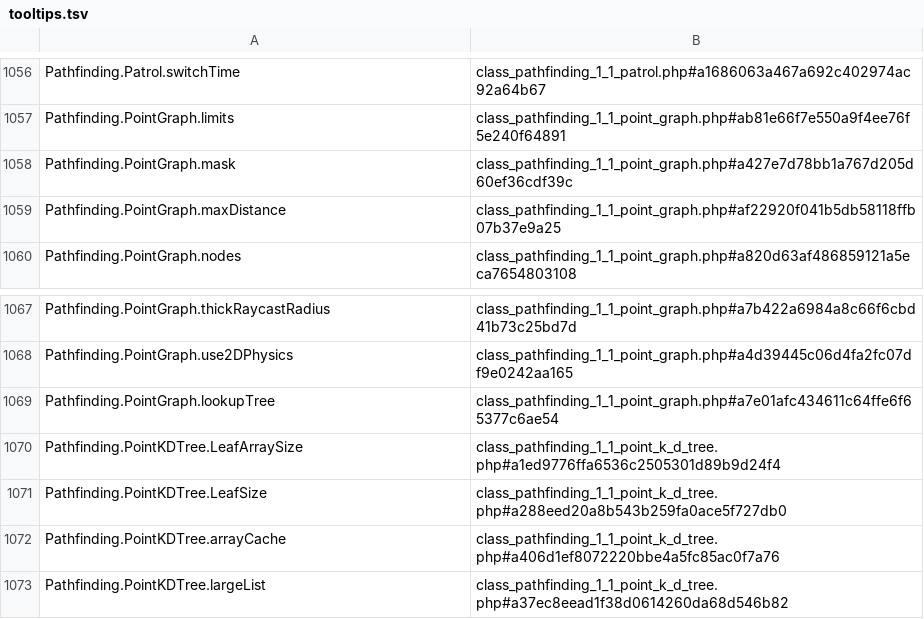
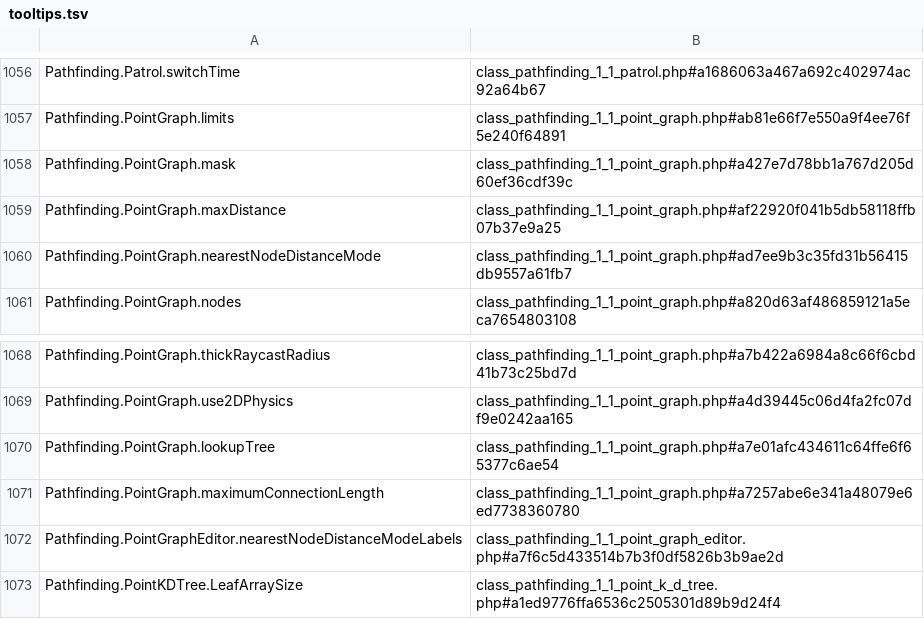
Before and after one commit to Cooper-Yang/HorrorGame, a TSV file: Assets/AstarPathfindingProject/Editor/EditorAssets/tooltips.tsv, drawn as a sheet; only a part is shown, gaps mark what is left out; the shorter side is filled out with more unchanged rows.

Commit message:
pathfinding

```diff
--- a/Assets/AstarPathfindingProject/Editor/EditorAssets/tooltips.tsv
+++ b/Assets/AstarPathfindingProject/Editor/EditorAssets/tooltips.tsv
@@ -1059,2 +1059,3 @@ Pathfinding.PointGraph.mask	class_pathfinding_1_1_point_graph.php#a427e7d78bb1a7
 Pathfinding.PointGraph.maxDistance	class_pathfinding_1_1_point_graph.php#af22920f041b5db58118ffb07b37e9a25
+Pathfinding.PointGraph.nearestNodeDistanceMode	class_pathfinding_1_1_point_graph.php#ad7ee9b3c35fd31b56415db9557a61fb7
 Pathfinding.PointGraph.nodes	class_pathfinding_1_1_point_graph.php#a820d63af486859121a5eca7654803108
@@ -1069,2 +1070,4 @@ Pathfinding.PointGraph.use2DPhysics	class_pathfinding_1_1_point_graph.php#a4d394
 Pathfinding.PointGraph.lookupTree	class_pathfinding_1_1_point_graph.php#a7e01afc434611c64ffe6f65377c6ae54
+Pathfinding.PointGraph.maximumConnectionLength	class_pathfinding_1_1_point_graph.php#a7257abe6e341a48079e6ed7738360780
+Pathfinding.PointGraphEditor.nearestNodeDistanceModeLabels	class_pathfinding_1_1_point_graph_editor.php#a7f6c5d433514b7b3f0df5826b3b9ae2d
 Pathfinding.PointKDTree.LeafArraySize	class_pathfinding_1_1_point_k_d_tree.php#a1ed9776ffa6536c2505301d89b9d24f4
```
Also changed, not shown: 18 other files.
